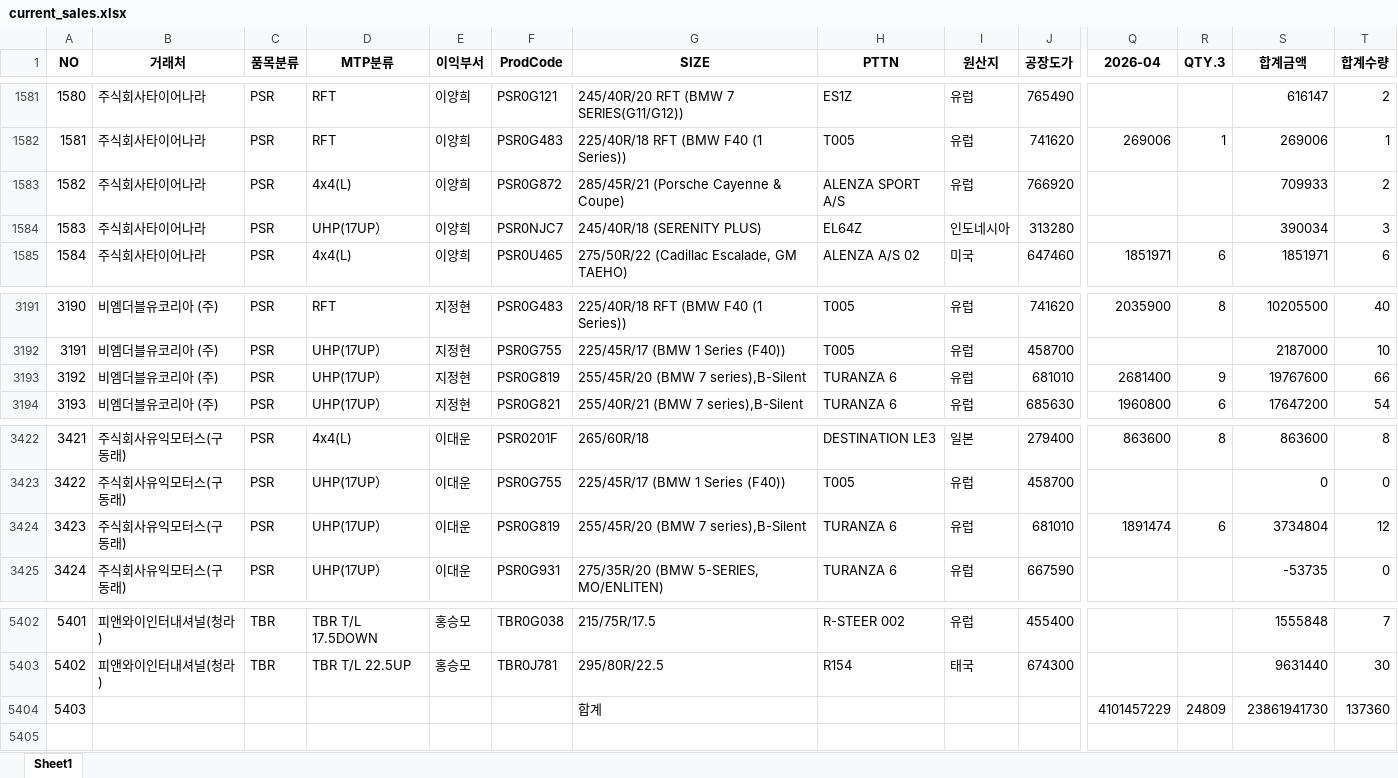
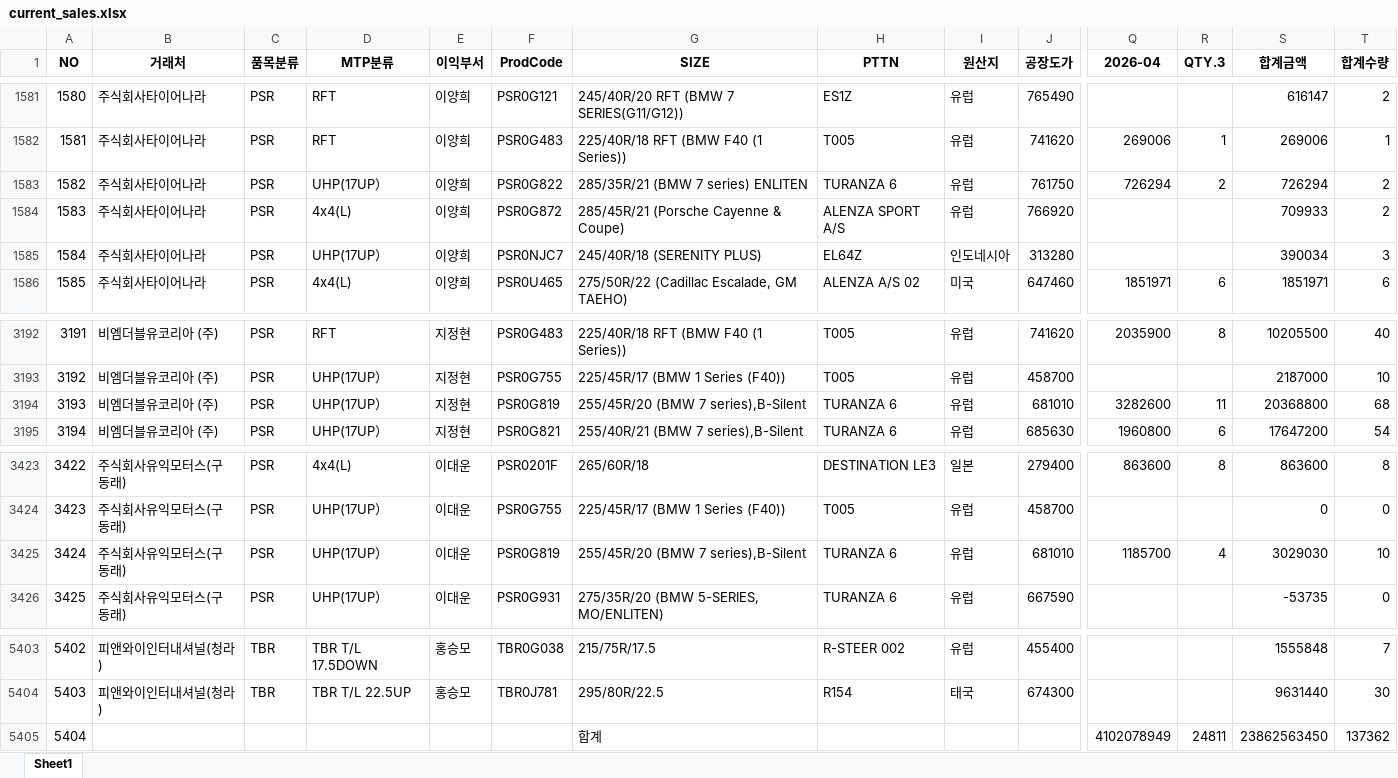
Before and after one commit to jeongkihyun25-arch/sales, an Excel workbook: current_sales.xlsx, sheet Sheet1, drawn as a sheet; only a part is shown, gaps mark what is left out; values as stored, in another font and other column widths than the file's, no borders; addresses are those after the commit; rows hold the shown columns only; the diff names each change by its address in the sheet, - before the commit and + after, or states it on an @@ line.

```diff
--- a/current_sales.xlsx (sheet Sheet1)
+++ b/current_sales.xlsx (sheet Sheet1)
+row 1583: 1582 | 주식회사타이어나라 | PSR | UHP(17UP） | 이양희 | PSR0G822 | 285/35R/21 (BMW 7 series) ENLITEN | TURANZA 6 | 유럽 | 761750 | 726294 | 2 | 726294 | 2
@@ column A (NO) renumbered from row 1584 down @@
-Q3194 (2026-04): 2681400
+Q3194 (2026-04): 3282600
-R3194 (QTY.3): 9
+R3194 (QTY.3): 11
-S3194 (합계금액): 19767600
+S3194 (합계금액): 20368800
-T3194 (합계수량): 66
+T3194 (합계수량): 68
-Q3425 (2026-04): 1891474
+Q3425 (2026-04): 1185700
-R3425 (QTY.3): 6
+R3425 (QTY.3): 4
-S3425 (합계금액): 3734804
+S3425 (합계금액): 3029030
-T3425 (합계수량): 12
+T3425 (합계수량): 10
-Q5405 (2026-04): 4101457229
+Q5405 (2026-04): 4102078949
-R5405 (QTY.3): 24809
+R5405 (QTY.3): 24811
-S5405 (합계금액): 23861941730
+S5405 (합계금액): 23862563450
-T5405 (합계수량): 137360
+T5405 (합계수량): 137362
```
